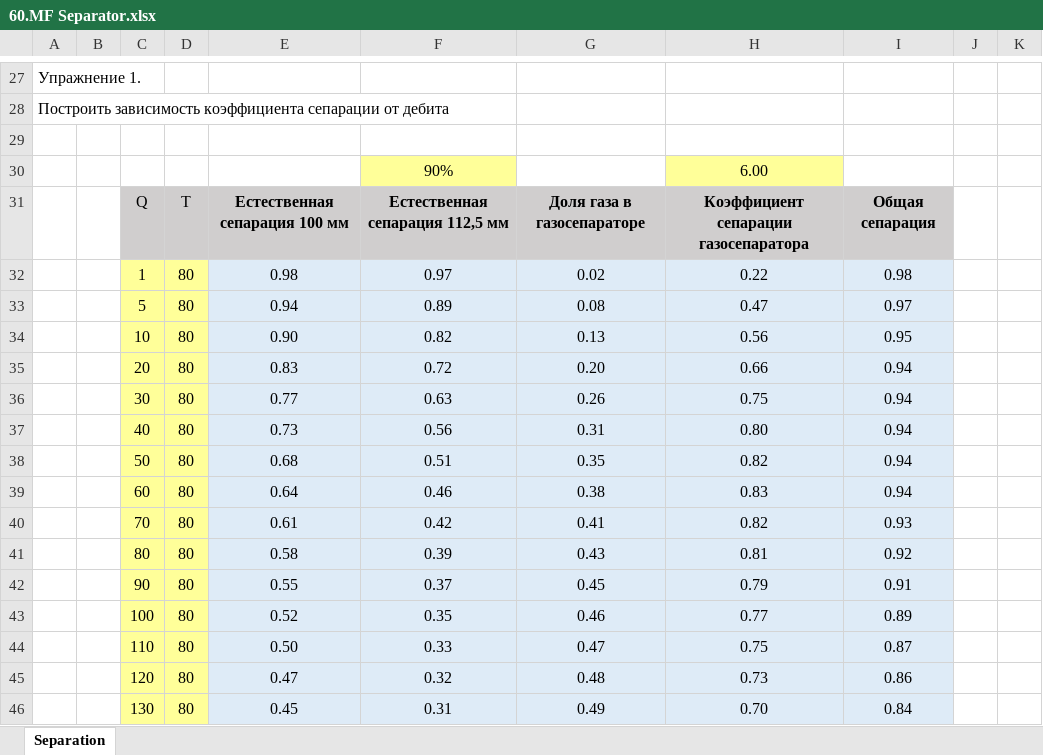
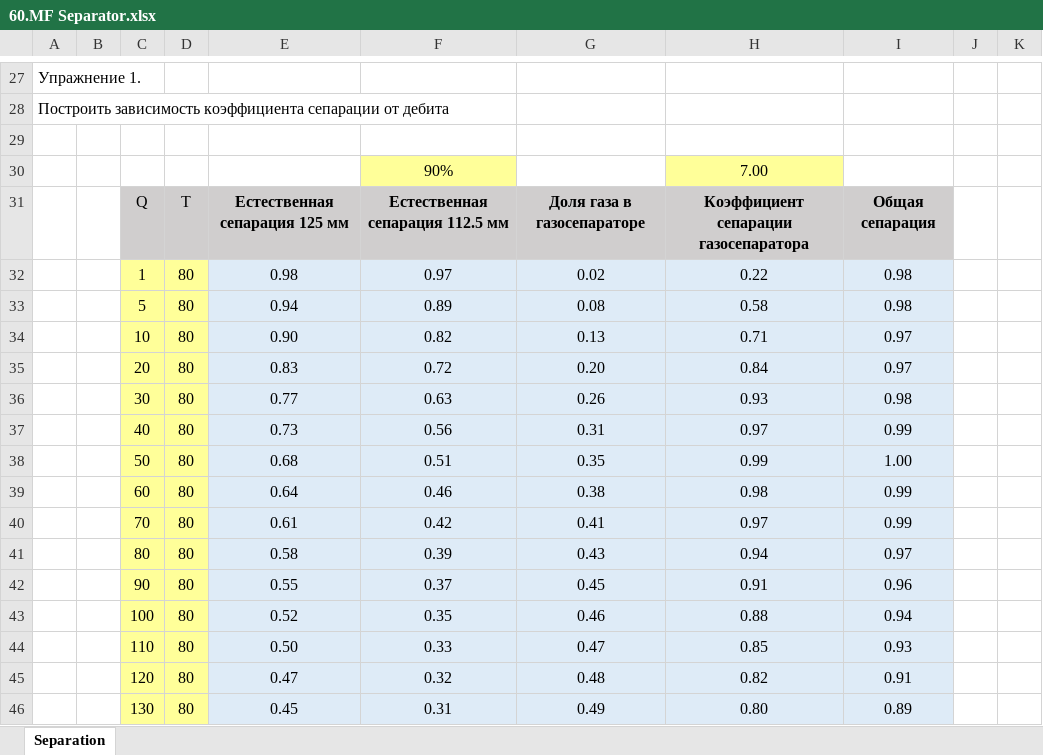
Before and after one commit to unifloc/unifloc_vba, an Excel workbook: excercises/excercises/60.MF Separator.xlsx, sheet Separation, drawn as a sheet; only a part is shown, gaps mark what is left out; values as stored, in another font and other column widths than the file's, no borders; charts and pictures not drawn; the diff covers the shown part only; the diff names each change by its address in the sheet, - before the commit and + after, or states it on an @@ line.

```diff
--- a/excercises/excercises/60.MF Separator.xlsx (sheet Separation)
+++ b/excercises/excercises/60.MF Separator.xlsx (sheet Separation)
-H30: 6.00
+H30: 7.00
-E31: Естественная сепарация 100 мм
+E31: Естественная сепарация 125 мм
-F31: Естественная сепарация 112,5 мм
+F31: Естественная сепарация 112.5 мм
-H33: 0.47
+H33: 0.58
-I33: 0.97
+I33: 0.98
-H34: 0.56
+H34: 0.71
-I34: 0.95
+I34: 0.97
-H35: 0.66
+H35: 0.84
-I35: 0.94
+I35: 0.97
-H36: 0.75
+H36: 0.93
-I36: 0.94
+I36: 0.98
-H37: 0.80
+H37: 0.97
-I37: 0.94
+I37: 0.99
-H38: 0.82
+H38: 0.99
-I38: 0.94
+I38: 1.00
-H39: 0.83
+H39: 0.98
-I39: 0.94
+I39: 0.99
-H40: 0.82
+H40: 0.97
-I40: 0.93
+I40: 0.99
-H41: 0.81
+H41: 0.94
-I41: 0.92
+I41: 0.97
-H42: 0.79
+H42: 0.91
-I42: 0.91
+I42: 0.96
-H43: 0.77
+H43: 0.88
-I43: 0.89
+I43: 0.94
-H44: 0.75
+H44: 0.85
-I44: 0.87
+I44: 0.93
-H45: 0.73
+H45: 0.82
-I45: 0.86
+I45: 0.91
-H46: 0.70
+H46: 0.80
-I46: 0.84
+I46: 0.89
```
Also changed, not shown: 22 edited cells elsewhere in this sheet, charts or pictures, excercises/excercises/70.ESP.xlsx, 8 other files.
